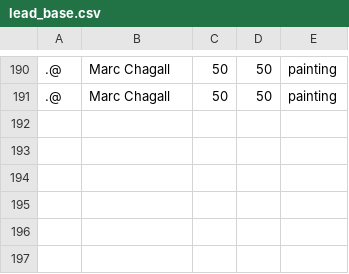
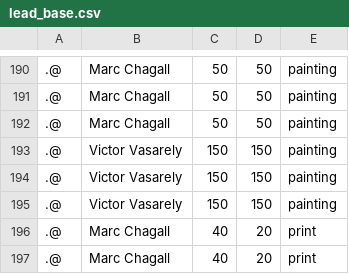
Before and after one commit to cryptogazzetta/Arte, a CSV file: apps/price_suggest/lead_base.csv, drawn as a sheet; only a part is shown, gaps mark what is left out; the diff names each change by its address in the sheet, - before the commit and + after, or states it on an @@ line.

```diff
--- a/apps/price_suggest/lead_base.csv
+++ b/apps/price_suggest/lead_base.csv
+row 192: .@ | Marc Chagall | 50 | 50 | painting
+row 193: .@ | Victor Vasarely | 150 | 150 | painting
+row 194: .@ | Victor Vasarely | 150 | 150 | painting
+row 195: .@ | Victor Vasarely | 150 | 150 | painting
+row 196: .@ | Marc Chagall | 40 | 20 | print
+row 197: .@ | Marc Chagall | 40 | 20 | print
```
Also changed, not shown: 1 other file.
